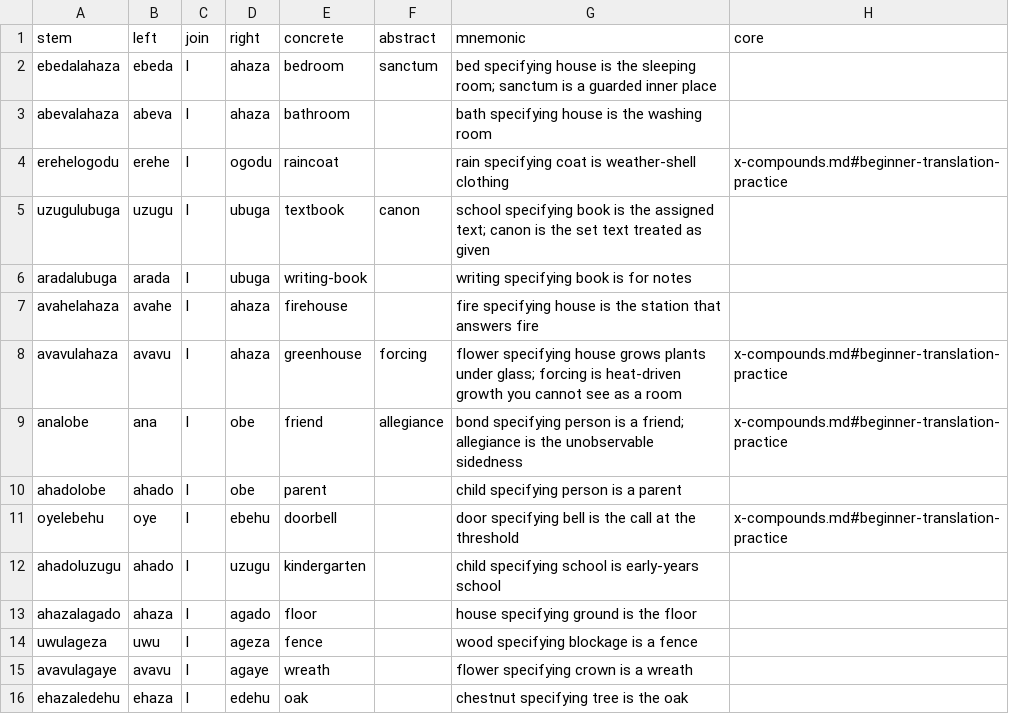
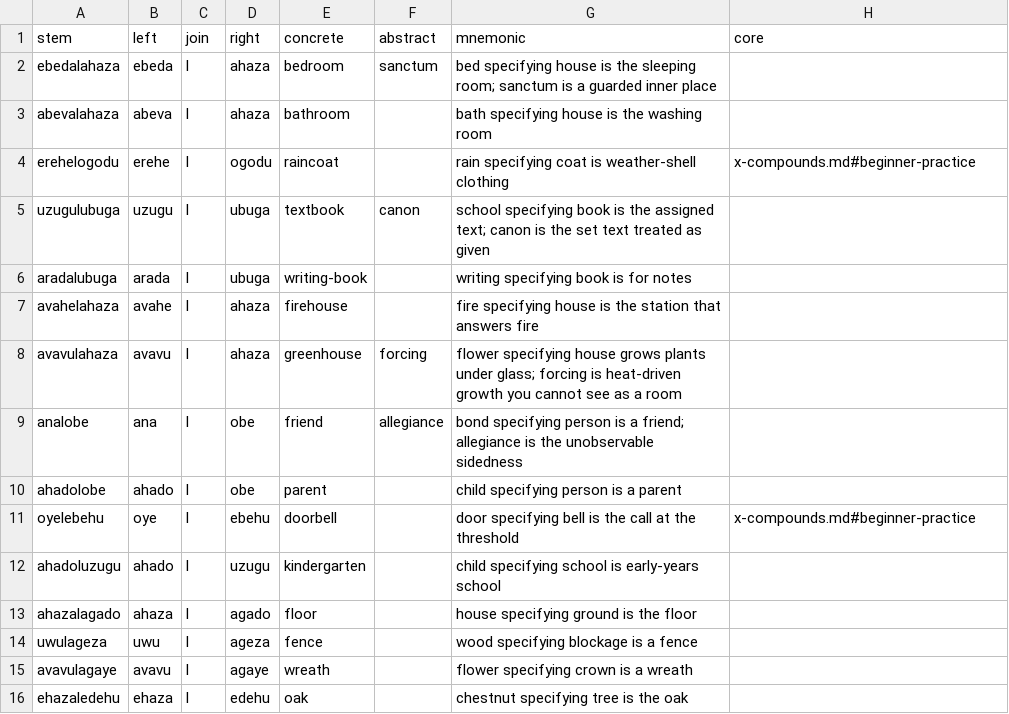
Before and after one commit to humblevladimirthegreat/clarity-language, a CSV file: data/lexicon-compounds.csv, drawn as a sheet; only a part is shown.

```diff
--- a/data/lexicon-compounds.csv
+++ b/data/lexicon-compounds.csv
@@ -3,3 +3,3 @@ ebedalahaza,ebeda,l,ahaza,bedroom,sanctum,bed specifying house is the sleeping r
 abevalahaza,abeva,l,ahaza,bathroom,,bath specifying house is the washing room,
-erehelogodu,erehe,l,ogodu,raincoat,,rain specifying coat is weather-shell clothing,x-compounds.md#beginner-translation-practice
+erehelogodu,erehe,l,ogodu,raincoat,,rain specifying coat is weather-shell clothing,x-compounds.md#beginner-practice
 uzugulubuga,uzugu,l,ubuga,textbook,canon,school specifying book is the assigned text; canon is the set text treated as given,
@@ -7,6 +7,6 @@ aradalubuga,arada,l,ubuga,writing-book,,writing specifying book is for notes,
 avahelahaza,avahe,l,ahaza,firehouse,,fire specifying house is the station that answers fire,
-avavulahaza,avavu,l,ahaza,greenhouse,forcing,flower specifying house grows plants under glass; forcing is heat-driven growth you cannot see as a room,x-compounds.md#beginner-translation-practice
-analobe,ana,l,obe,friend,allegiance,bond specifying person is a friend; allegiance is the unobservable sidedness,x-compounds.md#beginner-translation-practice
+avavulahaza,avavu,l,ahaza,greenhouse,forcing,flower specifying house grows plants under glass; forcing is heat-driven growth you cannot see as a room,
+analobe,ana,l,obe,friend,allegiance,bond specifying person is a friend; allegiance is the unobservable sidedness,
 ahadolobe,ahado,l,obe,parent,,child specifying person is a parent,
-oyelebehu,oye,l,ebehu,doorbell,,door specifying bell is the call at the threshold,x-compounds.md#beginner-translation-practice
+oyelebehu,oye,l,ebehu,doorbell,,door specifying bell is the call at the threshold,x-compounds.md#beginner-practice
 ahadoluzugu,ahado,l,uzugu,kindergarten,,child specifying school is early-years school,
```
Also changed, not shown: data/lexicon-published.csv, 1 other file.
